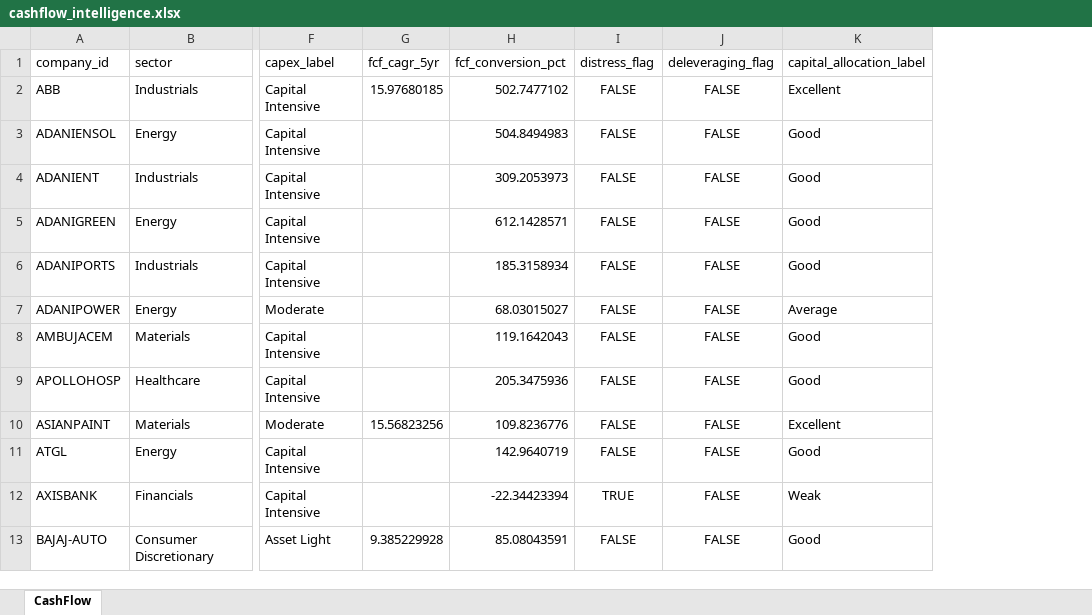
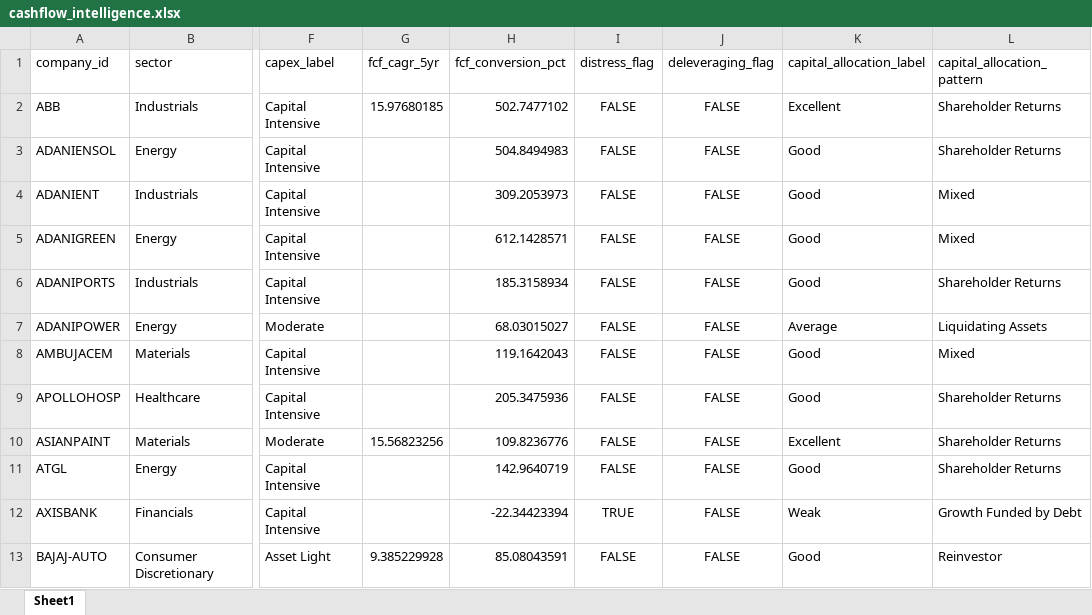
Before and after one commit to SriGouriSundara/N100_Financial_Intelligence_Platform, an Excel workbook: output/cashflow_intelligence.xlsx, sheet Sheet1, drawn as a sheet; only a part is shown, gaps mark what is left out; values as stored, in another font and other column widths than the file's, no borders; the diff names each change by its address in the sheet, - before the commit and + after, or states it on an @@ line.

Commit message:
Sprint 5 Day 32 - Capital Allocation Report completed

```diff
--- a/output/cashflow_intelligence.xlsx (sheet Sheet1)
+++ b/output/cashflow_intelligence.xlsx (sheet Sheet1)
-sheet tab: CashFlow
+sheet tab: Sheet1
+column L (capital_allocation_pattern), rows 2-13: Shareholder Returns | Shareholder Returns | Mixed | Mixed | Shareholder Returns | Liquidating Assets | Mixed | Shareholder Returns | Shareholder Returns | Shareholder Returns | Growth Funded by Debt | Reinvestor
```
Also changed, not shown: 3 other files.
